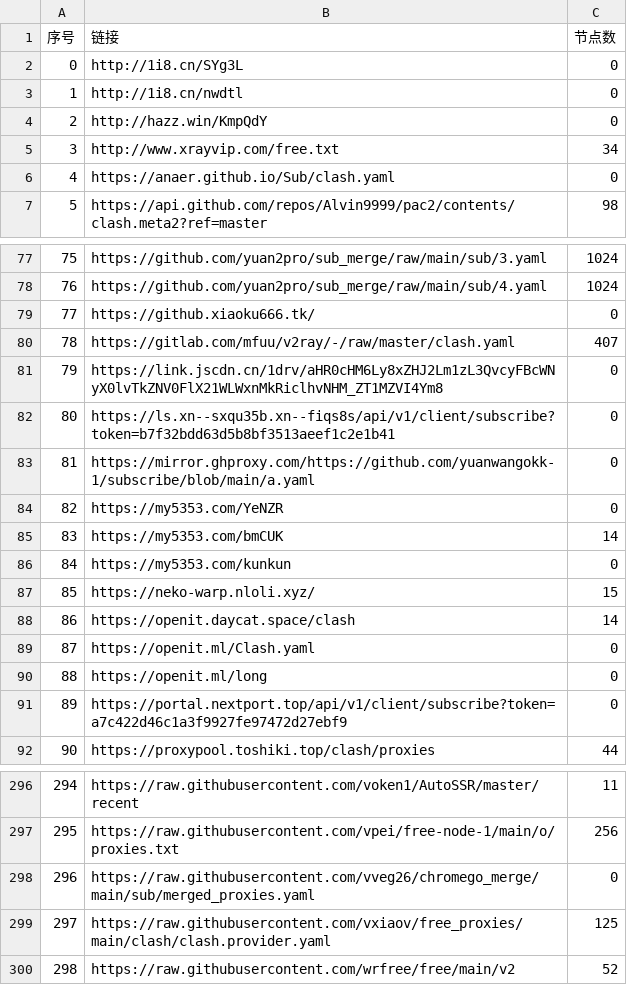
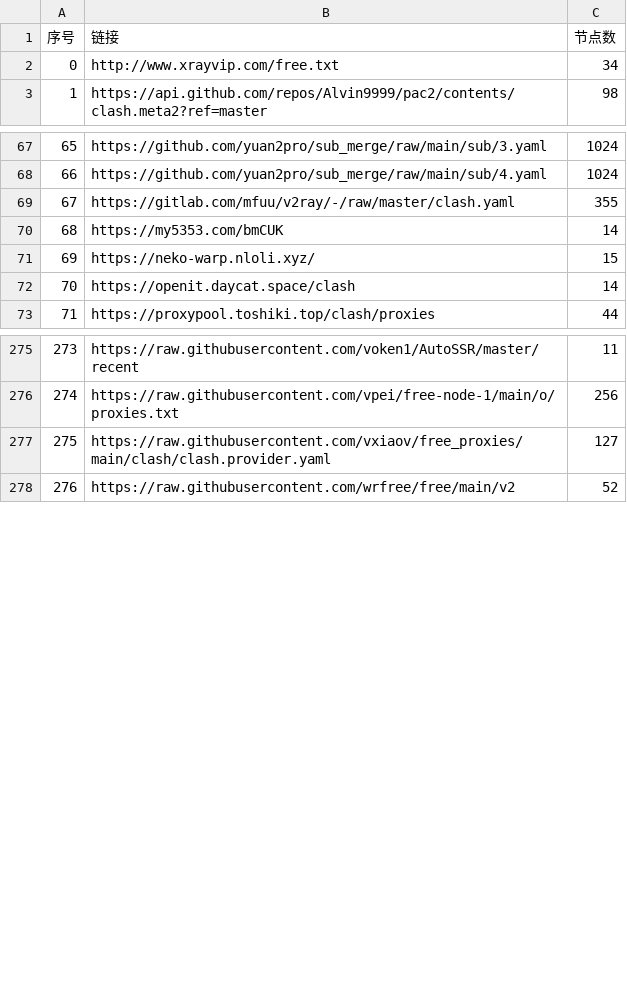
Before and after one commit to qjlxg/AutoMerge, a CSV file: list_result.csv, drawn as a sheet; only a part is shown, gaps mark what is left out; removed rows and columns are numbered as before the commit, all else as after; the diff covers the shown part only; the diff names each change by its address in the sheet, - before the commit and + after, or states it on an @@ line.

```diff
--- a/list_result.csv
+++ b/list_result.csv
-row 2: 0 | http://1i8.cn/SYg3L | 0
-row 3: 1 | http://1i8.cn/nwdtl | 0
-row 4: 2 | http://hazz.win/KmpQdY | 0
@@ column A (序号) renumbered between rows 2 and 300 @@
-row 6: 4 | https://anaer.github.io/Sub/clash.yaml | 0
-row 79: 77 | https://github.xiaoku666.tk/ | 0
-C69 (节点数): 407
+C69 (节点数): 355
-row 81: 79 | https://link.jscdn.cn/1drv/aHR0cHM6Ly8xZHJ2Lm1zL3QvcyFBcWNyX0lvTkZNV0FlX21WLWxnMkRiclhvNHM_ZT1MZVI4Ym8 | 0
-row 82: 80 | https://ls.xn--sxqu35b.xn--fiqs8s/api/v1/client/subscribe?token=b7f32bdd63d5b8bf3513aeef1c2e1b41 | 0
-row 83: 81 | https://mirror.ghproxy.com/https://github.com/yuanwangokk-1/subscribe/blob/main/a.yaml | 0
-row 84: 82 | https://my5353.com/YeNZR | 0
-row 86: 84 | https://my5353.com/kunkun | 0
-row 89: 87 | https://openit.ml/Clash.yaml | 0
-row 90: 88 | https://openit.ml/long | 0
-row 91: 89 | https://portal.nextport.top/api/v1/client/subscribe?token=a7c422d46c1a3f9927fe97472d27ebf9 | 0
-row 298: 296 | https://raw.githubusercontent.com/vveg26/chromego_merge/main/sub/merged_proxies.yaml | 0
-C277 (节点数): 125
+C277 (节点数): 127
```
Also changed, not shown: 20 removed rows and 38 edited cells elsewhere in this file, 21 other files.
